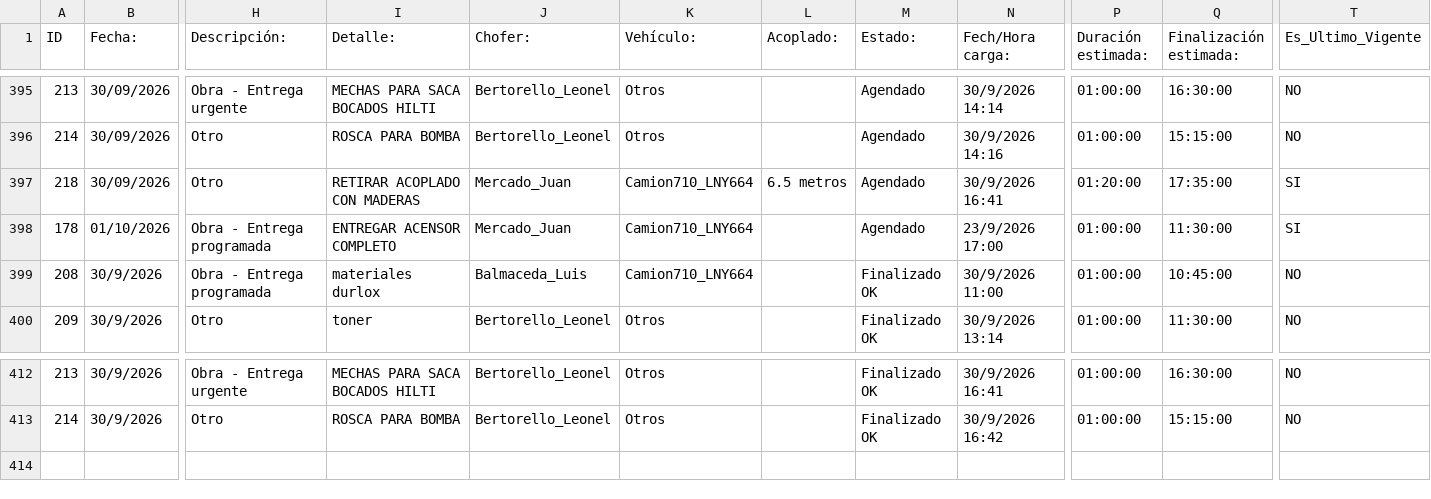
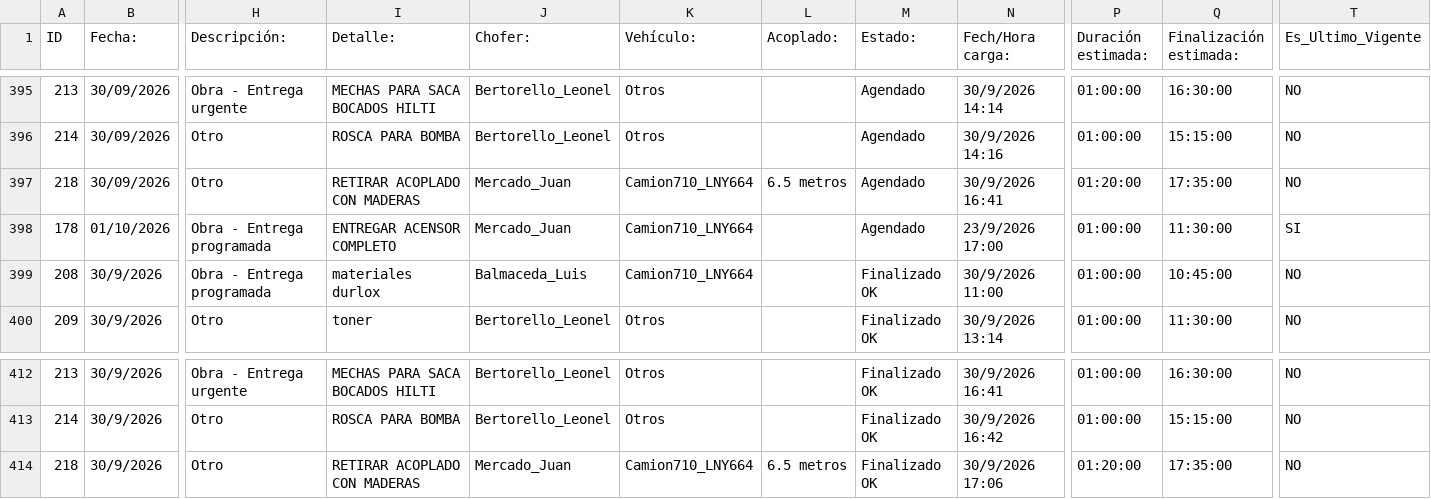
Before and after one commit to MEugenia96/agenda-deposito, a CSV file: agenda.csv, drawn as a sheet; only a part is shown, gaps mark what is left out; rows hold the shown columns only; the diff names each change by its address in the sheet, - before the commit and + after, or states it on an @@ line.

Commit message:
Auto-update agenda

```diff
--- a/agenda.csv
+++ b/agenda.csv
-T397 (Es_Ultimo_Vigente): SI
+T397 (Es_Ultimo_Vigente): NO
+row 414: 218 | 30/9/2026 | Otro | RETIRAR ACOPLADO CON MADERAS | Mercado_Juan | Camion710_LNY664 | 6.5 metros | Finalizado OK | 30/9/2026 17:06 | 01:20:00 | 17:35:00 | NO
```
